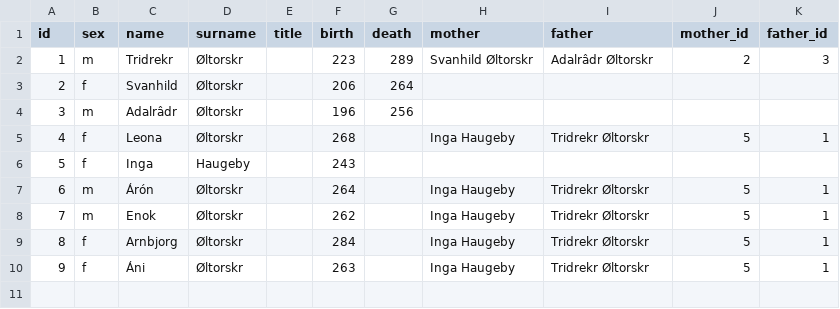
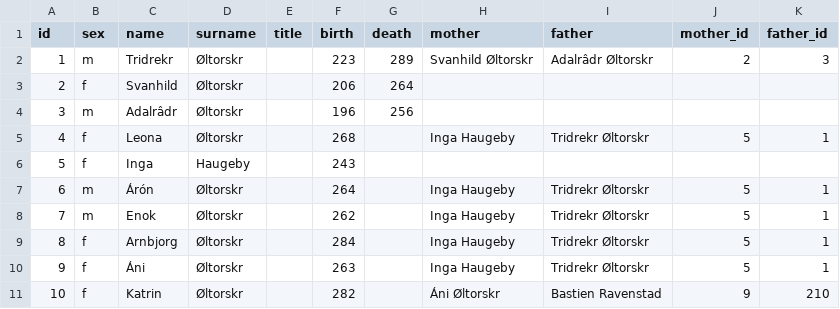
Before and after one commit to Federico-CM/ck2_mod, a CSV file: misc/all_genealogy.csv, drawn as a sheet; the diff names each change by its address in the sheet, - before the commit and + after, or states it on an @@ line.

Commit message:
Added genealogy file

```diff
--- a/misc/all_genealogy.csv
+++ b/misc/all_genealogy.csv
+row 11: 10 | f | Katrin | Øltorskr |  | 282 |  | Áni Øltorskr | Bastien Ravenstad | 9 | 210
```
